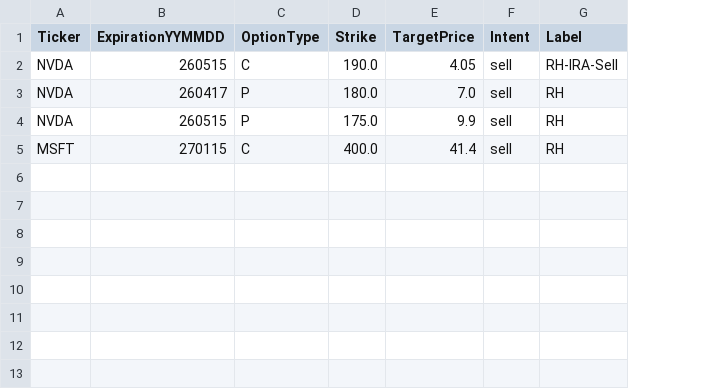
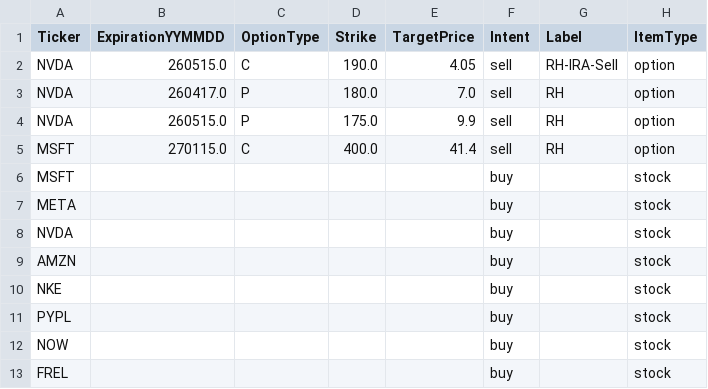
Before and after one commit to MananWadhwa/OptionsDashboard, a CSV file: positions/watchlist.csv, drawn as a sheet; the diff names each change by its address in the sheet, - before the commit and + after, or states it on an @@ line.

```diff
--- a/positions/watchlist.csv
+++ b/positions/watchlist.csv
+column H (ItemType), rows 2-5: all option
-B2 (ExpirationYYMMDD): 260515
+B2 (ExpirationYYMMDD): 260515.0
-B3 (ExpirationYYMMDD): 260417
+B3 (ExpirationYYMMDD): 260417.0
-B4 (ExpirationYYMMDD): 260515
+B4 (ExpirationYYMMDD): 260515.0
-B5 (ExpirationYYMMDD): 270115
+B5 (ExpirationYYMMDD): 270115.0
+row 6: MSFT |  |  |  |  | buy |  | stock
+row 7: META |  |  |  |  | buy |  | stock
+row 8: NVDA |  |  |  |  | buy |  | stock
+row 9: AMZN |  |  |  |  | buy |  | stock
+row 10: NKE |  |  |  |  | buy |  | stock
+row 11: PYPL |  |  |  |  | buy |  | stock
+row 12: NOW |  |  |  |  | buy |  | stock
+row 13: FREL |  |  |  |  | buy |  | stock
```
Also changed, not shown: 4 other files.
